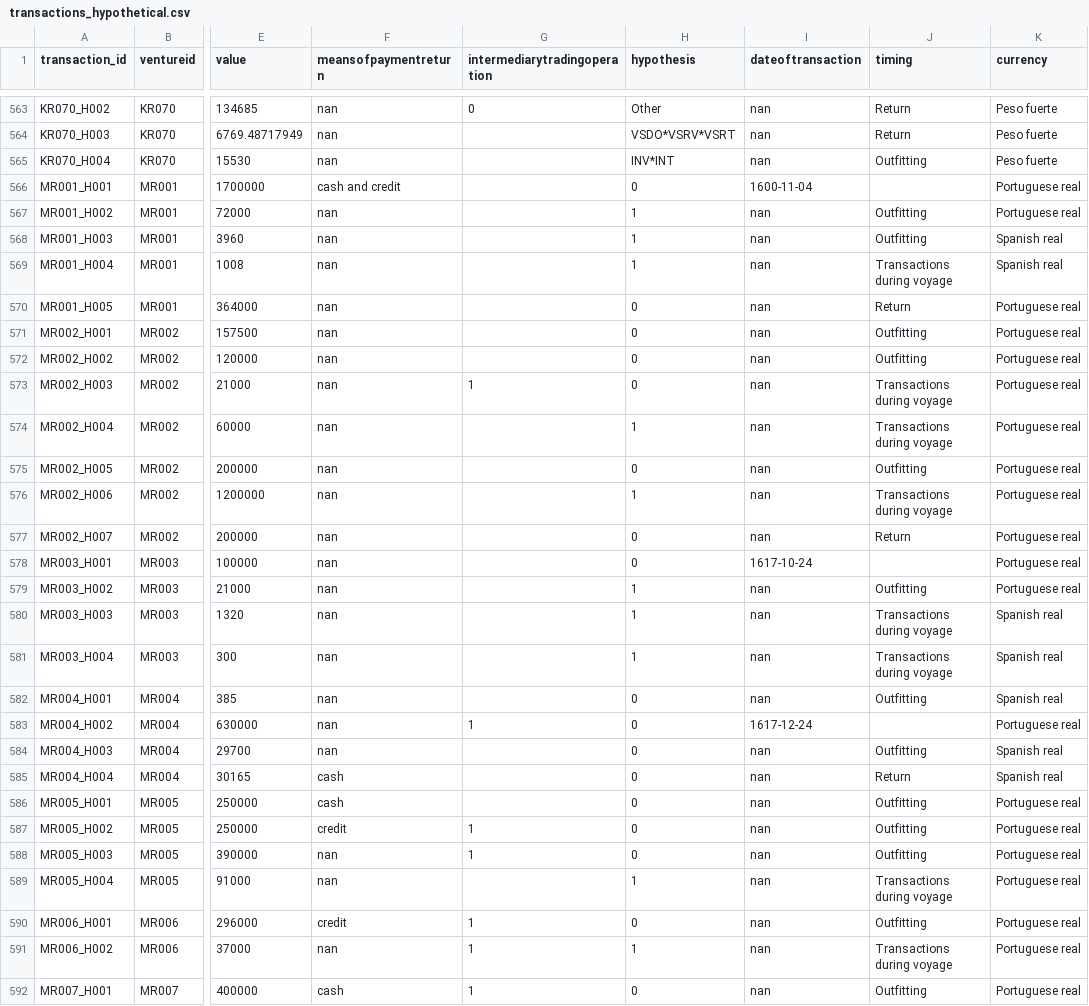
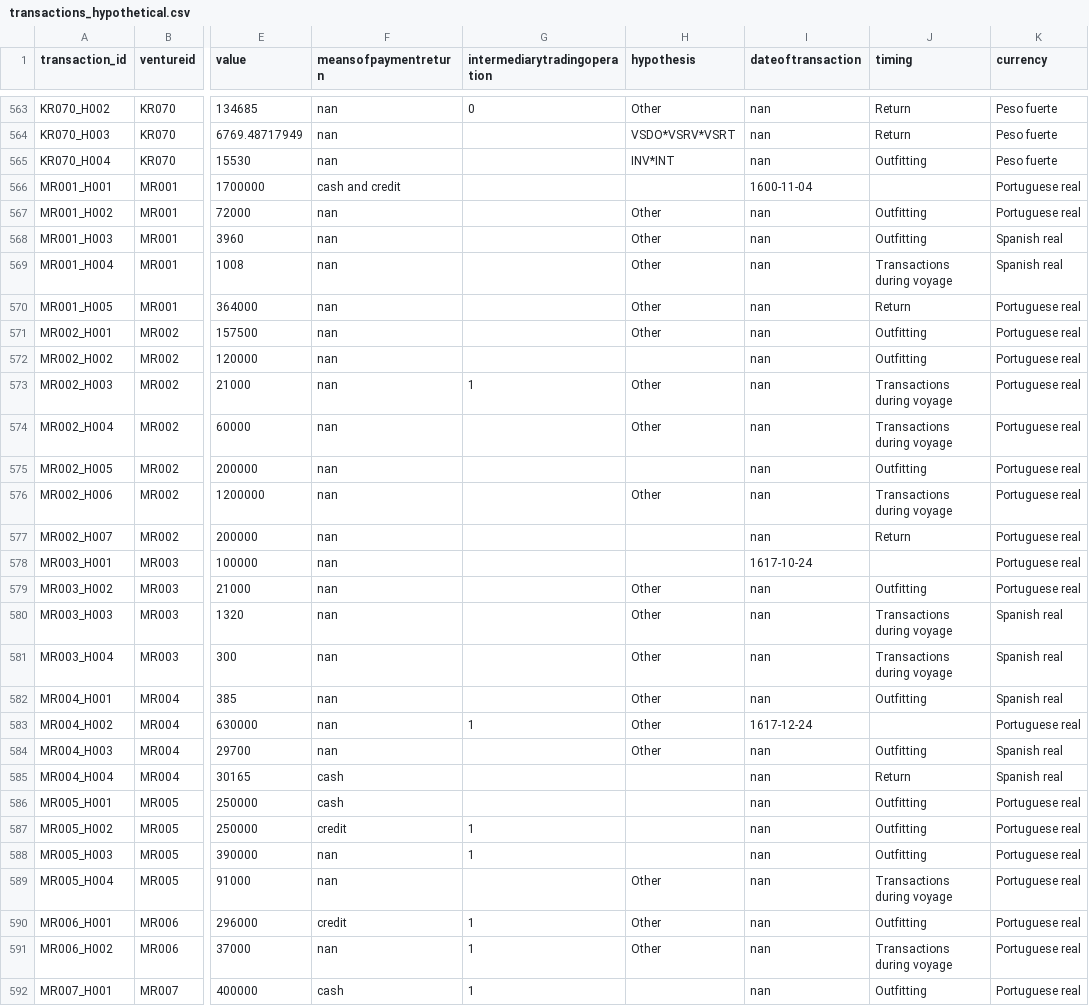
Before and after one commit to gdaudin/Replication_Benefitting_from_Brutality, a CSV file: data/transactions_hypothetical.csv, drawn as a sheet; only a part is shown, gaps mark what is left out; the diff covers the shown part only; the diff names each change by its address in the sheet, - before the commit and + after, or states it on an @@ line.

Commit message:
Update transactions with Miguel's changes
Miguel's corrections in the hypothetical column.

```diff
--- a/data/transactions_hypothetical.csv
+++ b/data/transactions_hypothetical.csv
-H566 (hypothesis): 0
+H566 (hypothesis): (empty)
-H567:H569 (hypothesis): 1
+H567:H569 (hypothesis): Other
-H570:H571 (hypothesis): 0
+H570:H571 (hypothesis): Other
-H572 (hypothesis): 0
+H572 (hypothesis): (empty)
-H573 (hypothesis): 0
+H573 (hypothesis): Other
-H574 (hypothesis): 1
+H574 (hypothesis): Other
-H575 (hypothesis): 0
+H575 (hypothesis): (empty)
-H576 (hypothesis): 1
+H576 (hypothesis): Other
-H577:H578 (hypothesis): 0
+H577:H578 (hypothesis): (empty)
-H579:H581 (hypothesis): 1
+H579:H581 (hypothesis): Other
-H582:H584 (hypothesis): 0
+H582:H584 (hypothesis): Other
-H585:H588 (hypothesis): 0
+H585:H588 (hypothesis): (empty)
-H589 (hypothesis): 1
+H589 (hypothesis): Other
-H590 (hypothesis): 0
+H590 (hypothesis): Other
-H591 (hypothesis): 1
+H591 (hypothesis): Other
-H592 (hypothesis): 0
+H592 (hypothesis): (empty)
```
Also changed, not shown: 58 edited cells elsewhere in this file.
